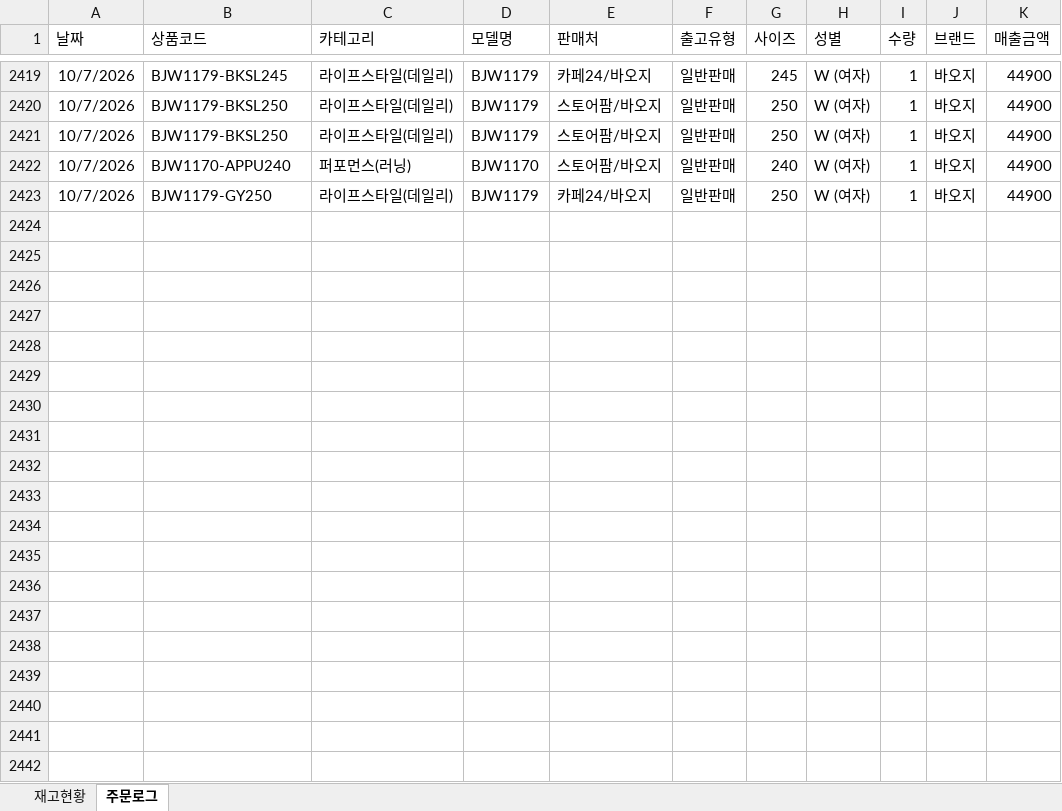
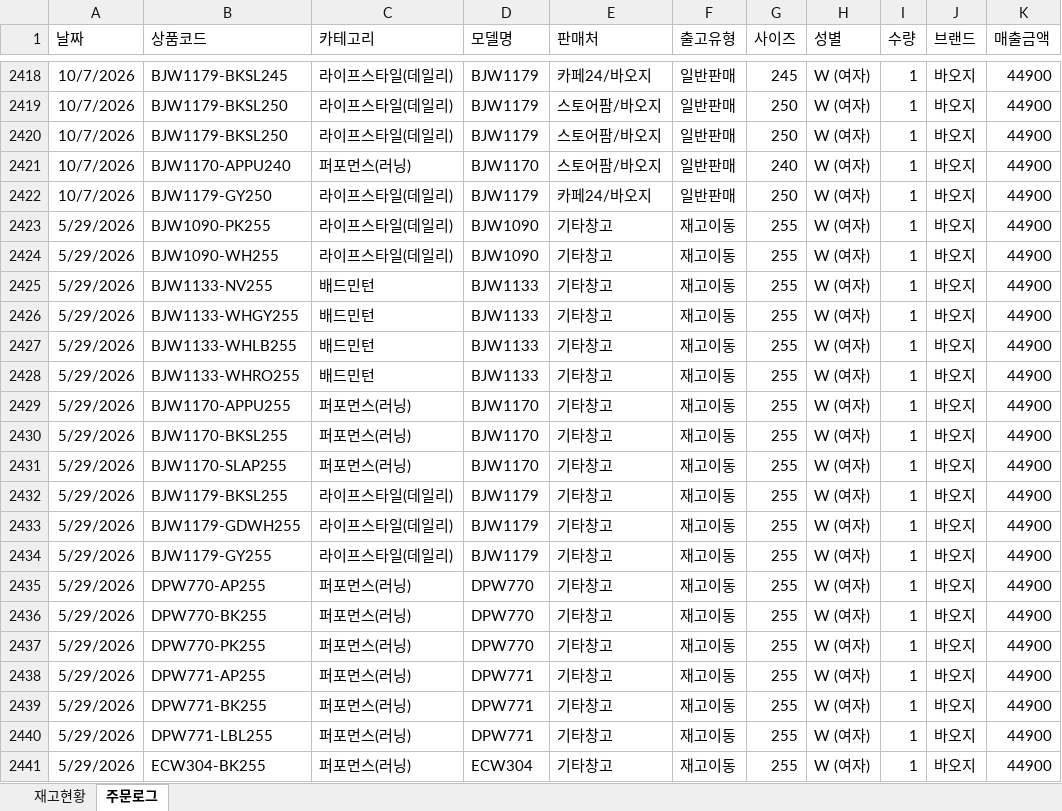
Before and after one commit to dkseotjd0112-max/Baoji-dashboard, an Excel workbook: data_general.xlsx, sheet 주문로그, drawn as a sheet; only a part is shown, gaps mark what is left out; values as stored, in another font and other column widths than the file's, no borders; the diff covers the shown part only; the diff names each change by its address in the sheet, - before the commit and + after, or states it on an @@ line.

```diff
--- a/data_general.xlsx (sheet 주문로그)
+++ b/data_general.xlsx (sheet 주문로그)
+row 2423: 5/29/2026 | BJW1090-PK255 | 라이프스타일(데일리) | BJW1090 | 기타창고 | 재고이동 | 255 | W (여자) | 1 | 바오지 | 44900
+row 2424: 5/29/2026 | BJW1090-WH255 | 라이프스타일(데일리) | BJW1090 | 기타창고 | 재고이동 | 255 | W (여자) | 1 | 바오지 | 44900
+row 2425: 5/29/2026 | BJW1133-NV255 | 배드민턴 | BJW1133 | 기타창고 | 재고이동 | 255 | W (여자) | 1 | 바오지 | 44900
+row 2426: 5/29/2026 | BJW1133-WHGY255 | 배드민턴 | BJW1133 | 기타창고 | 재고이동 | 255 | W (여자) | 1 | 바오지 | 44900
+row 2427: 5/29/2026 | BJW1133-WHLB255 | 배드민턴 | BJW1133 | 기타창고 | 재고이동 | 255 | W (여자) | 1 | 바오지 | 44900
+row 2428: 5/29/2026 | BJW1133-WHRO255 | 배드민턴 | BJW1133 | 기타창고 | 재고이동 | 255 | W (여자) | 1 | 바오지 | 44900
+row 2429: 5/29/2026 | BJW1170-APPU255 | 퍼포먼스(러닝) | BJW1170 | 기타창고 | 재고이동 | 255 | W (여자) | 1 | 바오지 | 44900
+row 2430: 5/29/2026 | BJW1170-BKSL255 | 퍼포먼스(러닝) | BJW1170 | 기타창고 | 재고이동 | 255 | W (여자) | 1 | 바오지 | 44900
+row 2431: 5/29/2026 | BJW1170-SLAP255 | 퍼포먼스(러닝) | BJW1170 | 기타창고 | 재고이동 | 255 | W (여자) | 1 | 바오지 | 44900
+row 2432: 5/29/2026 | BJW1179-BKSL255 | 라이프스타일(데일리) | BJW1179 | 기타창고 | 재고이동 | 255 | W (여자) | 1 | 바오지 | 44900
+row 2433: 5/29/2026 | BJW1179-GDWH255 | 라이프스타일(데일리) | BJW1179 | 기타창고 | 재고이동 | 255 | W (여자) | 1 | 바오지 | 44900
+row 2434: 5/29/2026 | BJW1179-GY255 | 라이프스타일(데일리) | BJW1179 | 기타창고 | 재고이동 | 255 | W (여자) | 1 | 바오지 | 44900
+row 2435: 5/29/2026 | DPW770-AP255 | 퍼포먼스(러닝) | DPW770 | 기타창고 | 재고이동 | 255 | W (여자) | 1 | 바오지 | 44900
+row 2436: 5/29/2026 | DPW770-BK255 | 퍼포먼스(러닝) | DPW770 | 기타창고 | 재고이동 | 255 | W (여자) | 1 | 바오지 | 44900
+row 2437: 5/29/2026 | DPW770-PK255 | 퍼포먼스(러닝) | DPW770 | 기타창고 | 재고이동 | 255 | W (여자) | 1 | 바오지 | 44900
+row 2438: 5/29/2026 | DPW771-AP255 | 퍼포먼스(러닝) | DPW771 | 기타창고 | 재고이동 | 255 | W (여자) | 1 | 바오지 | 44900
+row 2439: 5/29/2026 | DPW771-BK255 | 퍼포먼스(러닝) | DPW771 | 기타창고 | 재고이동 | 255 | W (여자) | 1 | 바오지 | 44900
+row 2440: 5/29/2026 | DPW771-LBL255 | 퍼포먼스(러닝) | DPW771 | 기타창고 | 재고이동 | 255 | W (여자) | 1 | 바오지 | 44900
+row 2441: 5/29/2026 | ECW304-BK255 | 퍼포먼스(러닝) | ECW304 | 기타창고 | 재고이동 | 255 | W (여자) | 1 | 바오지 | 44900
```
Also changed, not shown: 33 added rows, 2 removed rows, 10 moved rows and 7 edited cells elsewhere in this sheet, sheet 재고현황, data_admin.xlsx.
